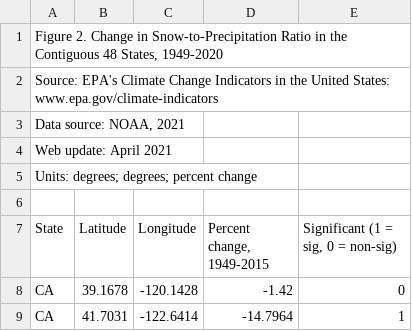
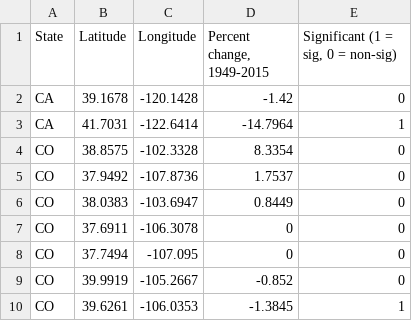
Before and after one commit to gbsmail/springallergies, a CSV file: data/snowfall_fig-2.csv, drawn as a sheet; only a part is shown; the shorter side is filled out with more unchanged rows; the diff names each change by its address in the sheet, - before the commit and + after, or states it on an @@ line.

```diff
--- a/data/snowfall_fig-2.csv
+++ b/data/snowfall_fig-2.csv
-row 1: Figure 2. Change in Snow-to-Precipitation Ratio in the Contiguous 48 States, 1949-2020
-row 2: Source: EPA's Climate Change Indicators in the United States: www.epa.gov/climate-indicators
-row 3: Data source: NOAA, 2021
-row 4: Web update: April 2021
-row 5: Units: degrees; degrees; percent change
-row 6: (empty)
```
Also changed, not shown: data/growing-degree_fig-1.csv, 2 other files.
